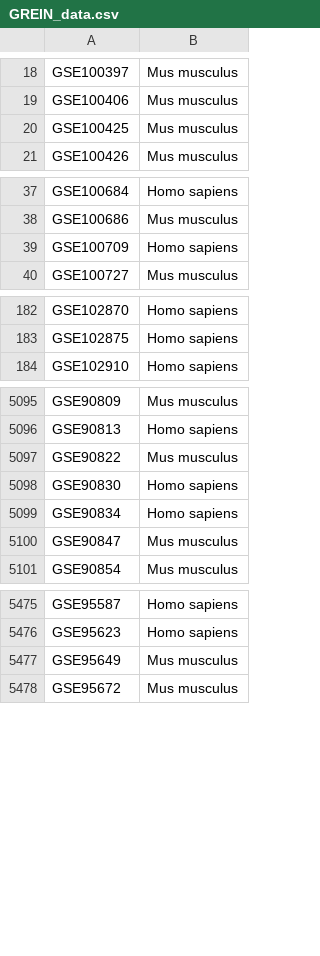
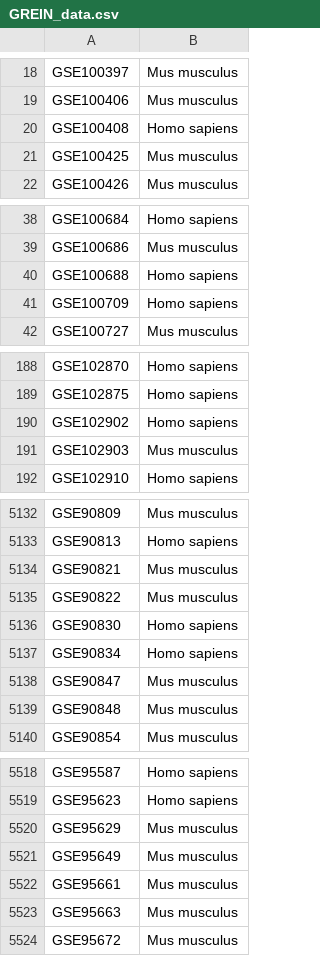
Before and after one commit to uc-bd2k/GREIN, a CSV file: GREIN_data.csv, drawn as a sheet; only a part is shown, gaps mark what is left out; the diff covers the shown part only; the diff names each change by its address in the sheet, - before the commit and + after, or states it on an @@ line.

Commit message:
updated grein data

```diff
--- a/GREIN_data.csv
+++ b/GREIN_data.csv
+row 20: GSE100408 | Homo sapiens
+row 40: GSE100688 | Homo sapiens
+row 190: GSE102902 | Homo sapiens
+row 191: GSE102903 | Mus musculus
+row 5134: GSE90821 | Mus musculus
+row 5139: GSE90848 | Mus musculus
+row 5520: GSE95629 | Mus musculus
+row 5522: GSE95661 | Mus musculus
+row 5523: GSE95663 | Mus musculus
```
Also changed, not shown: 43 added rows elsewhere in this file.
